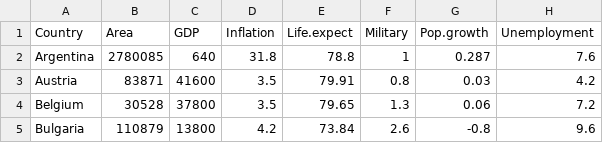
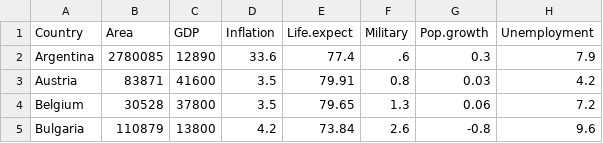
Before and after one commit to Mpretel/SIA-25Q2, a CSV file: sia-tp4-master/europe+arg.csv, drawn as a sheet; only a part is shown.

Commit message:
Update PCA - europe+arg visualization

```diff
--- a/sia-tp4-master/europe+arg.csv
+++ b/sia-tp4-master/europe+arg.csv
@@ -1,3 +1,3 @@
 "Country","Area","GDP","Inflation","Life.expect","Military","Pop.growth","Unemployment"
-"Argentina",2780085,640,31.8,78.8,1,0.287,7.6
+"Argentina",2780085,12890,33.6,77.4,.6,0.3,7.9
 "Austria",83871,41600,3.5,79.91,0.8,0.03,4.2
```
Also changed, not shown: 1 other file.
